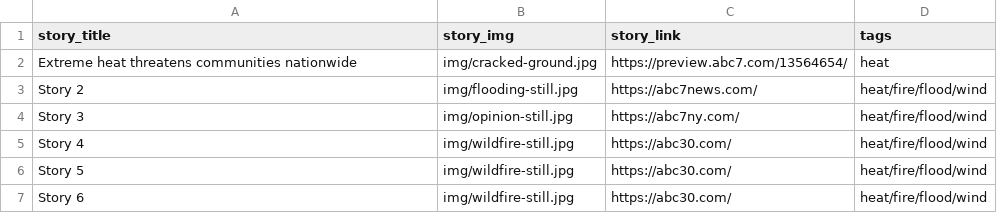
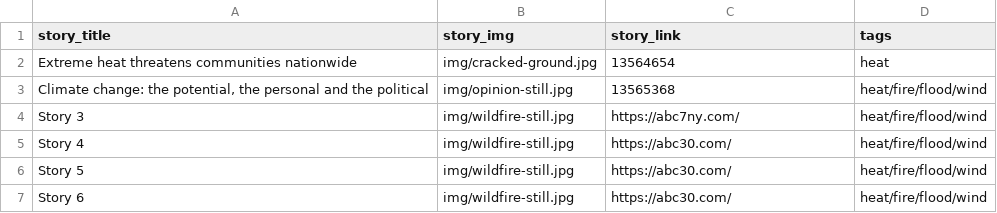
Before and after one commit to abcotvdata/test, a CSV file: climate-project-test/data/stories.csv, drawn as a sheet.

Commit message:
test URL stuff

```diff
--- a/climate-project-test/data/stories.csv
+++ b/climate-project-test/data/stories.csv
@@ -1,5 +1,5 @@
 story_title,story_img,story_link,tags
-Extreme heat threatens communities nationwide,img/cracked-ground.jpg,https://preview.abc7.com/13564654/,heat
-Story 2,img/flooding-still.jpg,https://abc7news.com/,heat/fire/flood/wind
-Story 3,img/opinion-still.jpg,https://abc7ny.com/,heat/fire/flood/wind
+Extreme heat threatens communities nationwide,img/cracked-ground.jpg,13564654,heat
+"Climate change: the potential, the personal and the political",img/opinion-still.jpg,13565368,heat/fire/flood/wind
+Story 3,img/wildfire-still.jpg,https://abc7ny.com/,heat/fire/flood/wind
 Story 4,img/wildfire-still.jpg,https://abc30.com/,heat/fire/flood/wind
```
Also changed, not shown: 4 other files.
